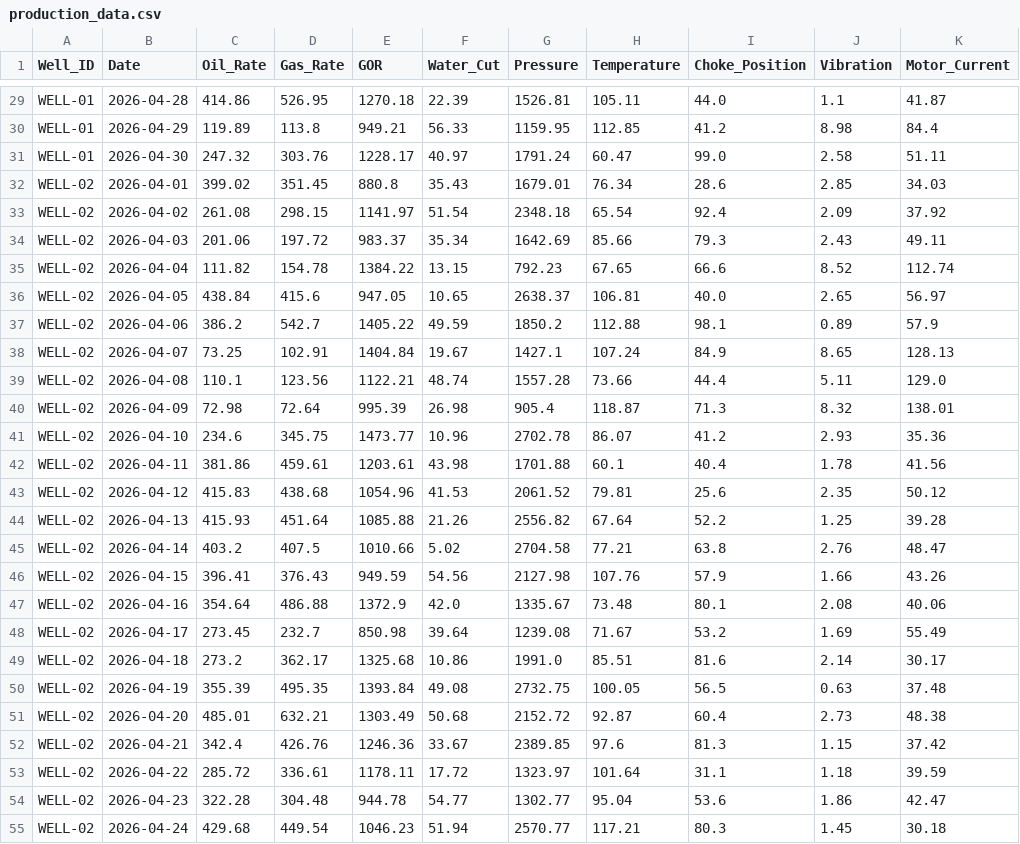
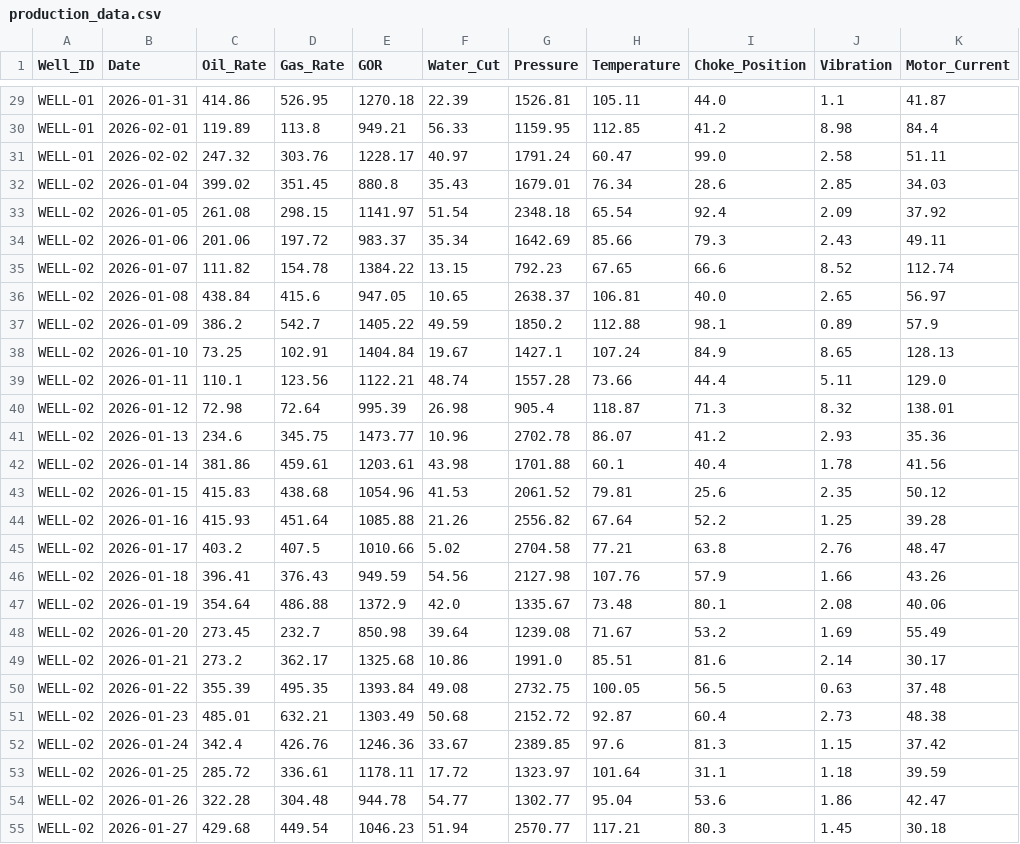
Before and after one commit to azamogb/bravo, a CSV file: oilfield_project/production_data.csv, drawn as a sheet; only a part is shown, gaps mark what is left out; the diff covers the shown part only; the diff names each change by its address in the sheet, - before the commit and + after, or states it on an @@ line.

```diff
--- a/oilfield_project/production_data.csv
+++ b/oilfield_project/production_data.csv
-B29 (Date): 2026-04-28
+B29 (Date): 2026-01-31
-B30 (Date): 2026-04-29
+B30 (Date): 2026-02-01
-B31 (Date): 2026-04-30
+B31 (Date): 2026-02-02
-B32 (Date): 2026-04-01
+B32 (Date): 2026-01-04
-B33 (Date): 2026-04-02
+B33 (Date): 2026-01-05
-B34 (Date): 2026-04-03
+B34 (Date): 2026-01-06
-B35 (Date): 2026-04-04
+B35 (Date): 2026-01-07
-B36 (Date): 2026-04-05
+B36 (Date): 2026-01-08
-B37 (Date): 2026-04-06
+B37 (Date): 2026-01-09
-B38 (Date): 2026-04-07
+B38 (Date): 2026-01-10
-B39 (Date): 2026-04-08
+B39 (Date): 2026-01-11
-B40 (Date): 2026-04-09
+B40 (Date): 2026-01-12
-B41 (Date): 2026-04-10
+B41 (Date): 2026-01-13
-B42 (Date): 2026-04-11
+B42 (Date): 2026-01-14
-B43 (Date): 2026-04-12
+B43 (Date): 2026-01-15
-B44 (Date): 2026-04-13
+B44 (Date): 2026-01-16
-B45 (Date): 2026-04-14
+B45 (Date): 2026-01-17
-B46 (Date): 2026-04-15
+B46 (Date): 2026-01-18
-B47 (Date): 2026-04-16
+B47 (Date): 2026-01-19
-B48 (Date): 2026-04-17
+B48 (Date): 2026-01-20
-B49 (Date): 2026-04-18
+B49 (Date): 2026-01-21
-B50 (Date): 2026-04-19
+B50 (Date): 2026-01-22
-B51 (Date): 2026-04-20
+B51 (Date): 2026-01-23
-B52 (Date): 2026-04-21
+B52 (Date): 2026-01-24
-B53 (Date): 2026-04-22
+B53 (Date): 2026-01-25
-B54 (Date): 2026-04-23
+B54 (Date): 2026-01-26
-B55 (Date): 2026-04-24
+B55 (Date): 2026-01-27
```
Also changed, not shown: 123 edited cells elsewhere in this file, 2 other files.
